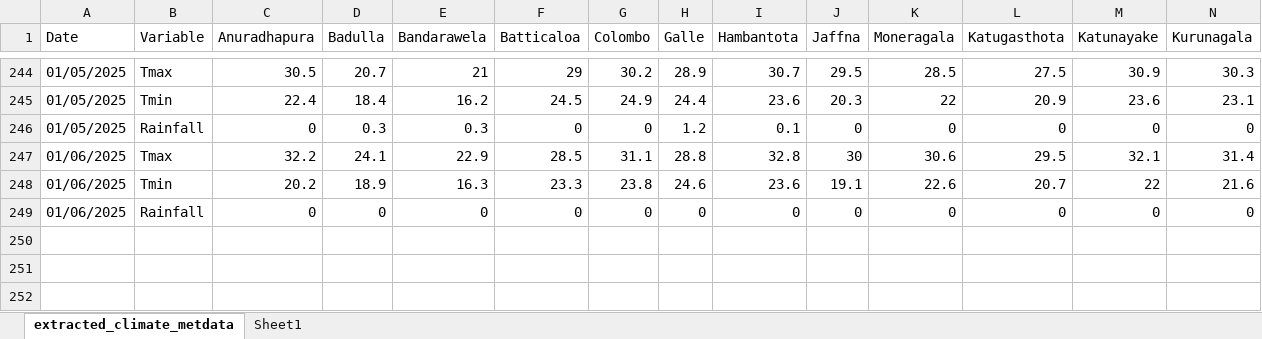
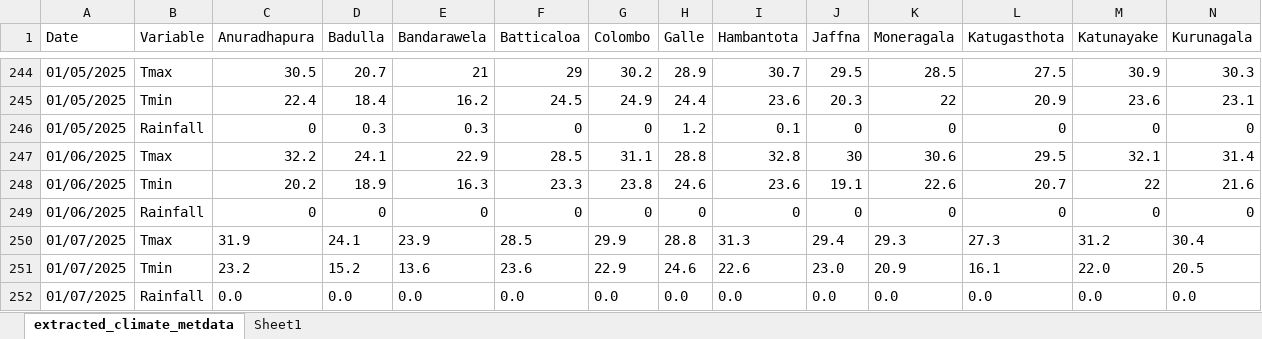
Before and after one commit to Metdata04/download_metdata, an Excel workbook: extracted_data/extracted_climate_metdata.xlsx, sheet extracted_climate_metdata, drawn as a sheet; only a part is shown, gaps mark what is left out; values as stored, in another font and other column widths than the file's, no borders; rows hold the shown columns only; the diff names each change by its address in the sheet, - before the commit and + after, or states it on an @@ line.

Commit message:
Extracted data from climate update PDF

```diff
--- a/extracted_data/extracted_climate_metdata.xlsx (sheet extracted_climate_metdata)
+++ b/extracted_data/extracted_climate_metdata.xlsx (sheet extracted_climate_metdata)
+row 250: 01/07/2025 | Tmax | 31.9 | 24.1 | 23.9 | 28.5 | 29.9 | 28.8 | 31.3 | 29.4 | 29.3 | 27.3 | 31.2 | 30.4
+row 251: 01/07/2025 | Tmin | 23.2 | 15.2 | 13.6 | 23.6 | 22.9 | 24.6 | 22.6 | 23.0 | 20.9 | 16.1 | 22.0 | 20.5
+row 252: 01/07/2025 | Rainfall | 0.0 | 0.0 | 0.0 | 0.0 | 0.0 | 0.0 | 0.0 | 0.0 | 0.0 | 0.0 | 0.0 | 0.0
```
